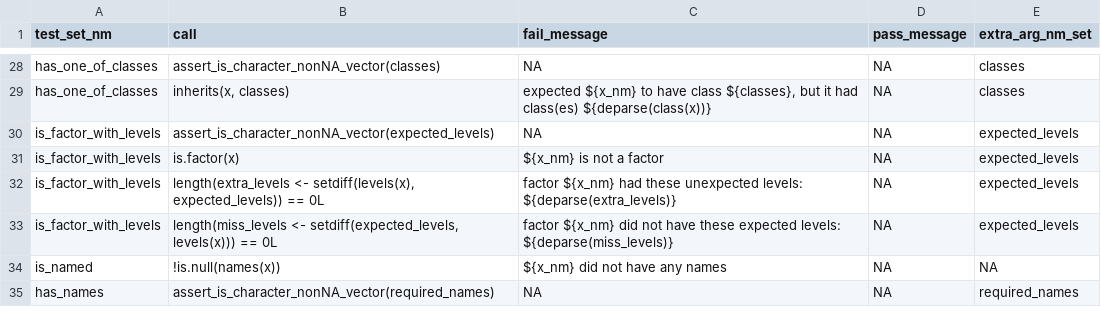
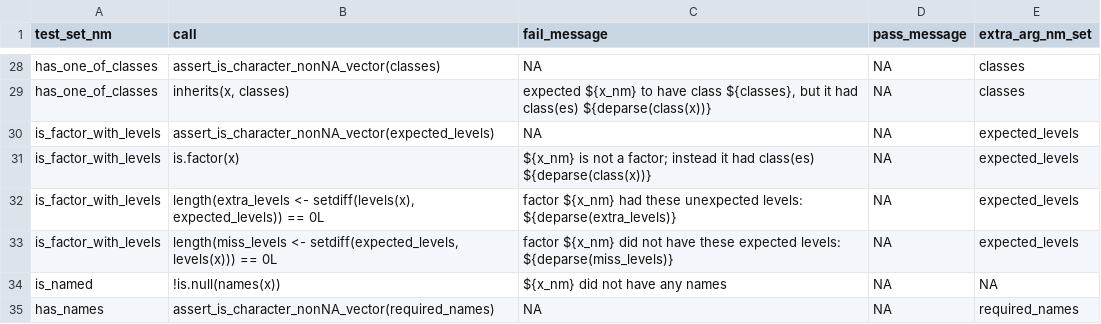
Before and after one commit to FinnishCancerRegistry/dbc, a CSV file: data-raw/report_fun_specs.csv, drawn as a sheet; only a part is shown, gaps mark what is left out; the diff covers the shown part only.

```diff
--- a/data-raw/report_fun_specs.csv
+++ b/data-raw/report_fun_specs.csv
@@ -30,3 +30,3 @@
 "is_factor_with_levels";"assert_is_character_nonNA_vector(expected_levels)";NA;NA;"expected_levels"
-"is_factor_with_levels";"is.factor(x)";"${x_nm} is not a factor";NA;"expected_levels"
+"is_factor_with_levels";"is.factor(x)";"${x_nm} is not a factor; instead it had class(es) ${deparse(class(x))}";NA;"expected_levels"
 "is_factor_with_levels";"length(extra_levels <- setdiff(levels(x), expected_levels)) == 0L";"factor ${x_nm} had these unexpected levels: ${deparse(extra_levels)}";NA;"expected_levels"
```
Also changed, not shown: 17 edited cells elsewhere in this file, 3 other files.
